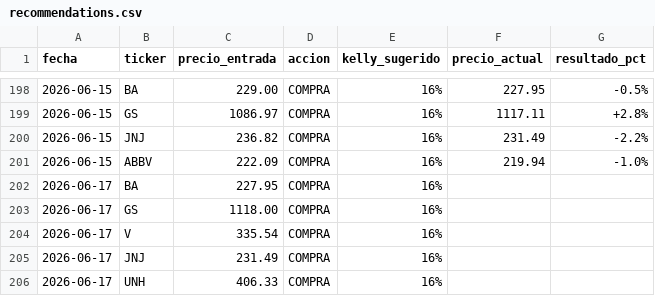
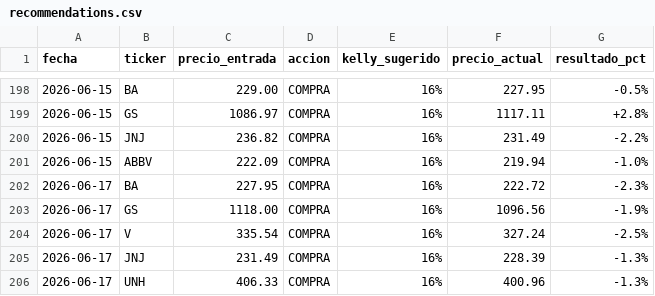
Before and after one commit to g0nzvle-zz/TradingBot, a CSV file: recommendations.csv, drawn as a sheet; only a part is shown, gaps mark what is left out.

Commit message:
chore: update recommendations tracker [skip ci]

```diff
--- a/recommendations.csv
+++ b/recommendations.csv
@@ -201,6 +201,6 @@ fecha,ticker,precio_entrada,accion,kelly_sugerido,precio_actual,resultado_pct
 2026-06-15,ABBV,222.09,COMPRA,16%,219.94,-1.0%
-2026-06-17,BA,227.95,COMPRA,16%,,
-2026-06-17,GS,1118.00,COMPRA,16%,,
-2026-06-17,V,335.54,COMPRA,16%,,
-2026-06-17,JNJ,231.49,COMPRA,16%,,
-2026-06-17,UNH,406.33,COMPRA,16%,,
+2026-06-17,BA,227.95,COMPRA,16%,222.72,-2.3%
+2026-06-17,GS,1118.00,COMPRA,16%,1096.56,-1.9%
+2026-06-17,V,335.54,COMPRA,16%,327.24,-2.5%
+2026-06-17,JNJ,231.49,COMPRA,16%,228.39,-1.3%
+2026-06-17,UNH,406.33,COMPRA,16%,400.96,-1.3%
```
